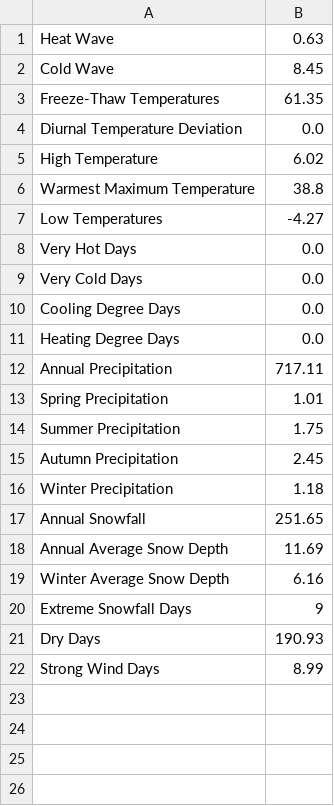
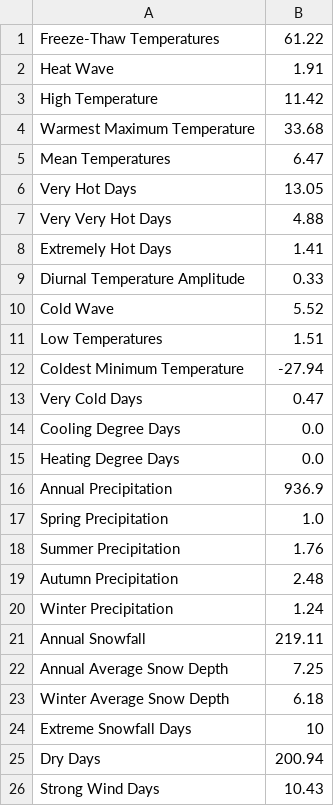
Before and after one commit to meggerrsss/Climate-Risk-Analysis, a CSV file: writtenreportoutput.csv, drawn as a sheet.

Commit message:
temperature parameters

```diff
--- a/writtenreportoutput.csv
+++ b/writtenreportoutput.csv
@@ -1,22 +1,26 @@
-Heat Wave,0.63
-Cold Wave,8.45
-Freeze-Thaw Temperatures,61.35
-Diurnal Temperature Deviation,0.0
-High Temperature,6.02
-Warmest Maximum Temperature,38.8
-Low Temperatures,-4.27
-Very Hot Days,0.0
-Very Cold Days,0.0
+Freeze-Thaw Temperatures,61.22
+Heat Wave,1.91
+High Temperature,11.42
+Warmest Maximum Temperature,33.68
+Mean Temperatures,6.47
+Very Hot Days,13.05
+Very Very Hot Days,4.88
+Extremely Hot Days,1.41
+Diurnal Temperature Amplitude,0.33
+Cold Wave,5.52
+Low Temperatures,1.51
+Coldest Minimum Temperature,-27.94
+Very Cold Days,0.47
 Cooling Degree Days,0.0
 Heating Degree Days,0.0
-Annual Precipitation,717.11
-Spring Precipitation,1.01
-Summer Precipitation,1.75
-Autumn Precipitation,2.45
-Winter Precipitation,1.18
-Annual Snowfall,251.65
-Annual Average Snow Depth,11.69
-Winter Average Snow Depth,6.16
-Extreme Snowfall Days,9
-Dry Days,190.93
-Strong Wind Days,8.99
+Annual Precipitation,936.9
+Spring Precipitation,1.0
+Summer Precipitation,1.76
+Autumn Precipitation,2.48
+Winter Precipitation,1.24
+Annual Snowfall,219.11
+Annual Average Snow Depth,7.25
+Winter Average Snow Depth,6.18
+Extreme Snowfall Days,10
+Dry Days,200.94
+Strong Wind Days,10.43
```
Also changed, not shown: 2 other files.
